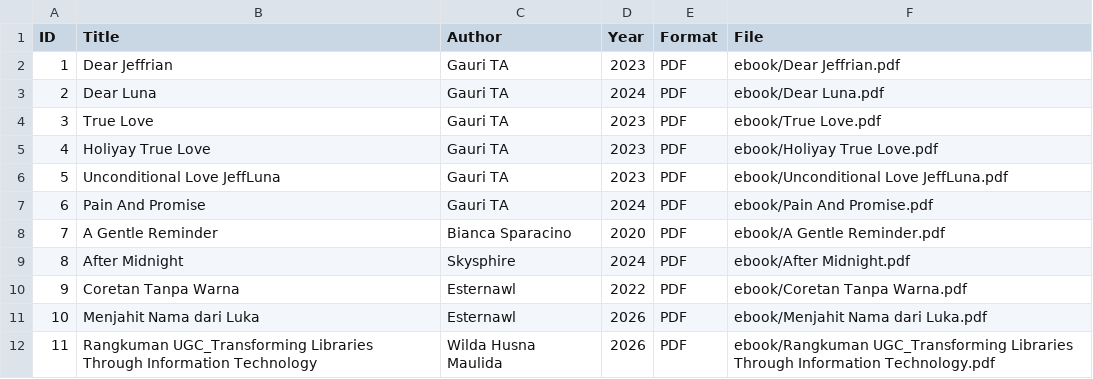
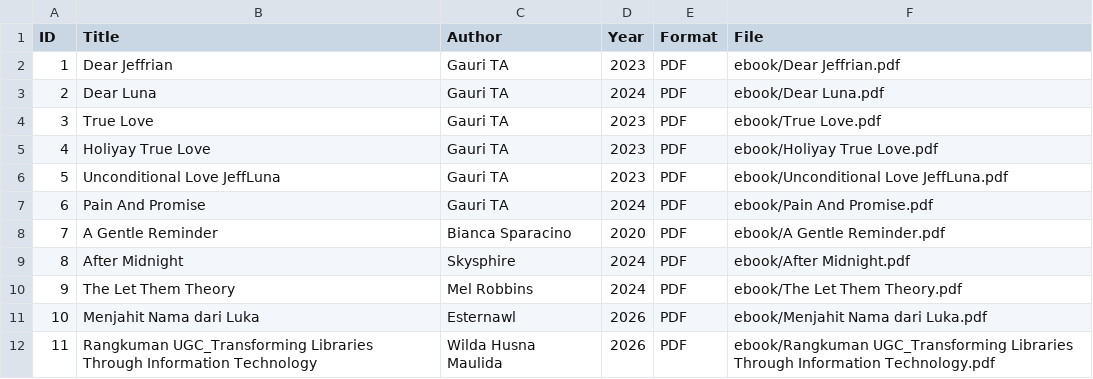
Before and after one commit to starryskies10/perpustakaandigital, a CSV file: metadata/metadata.csv, drawn as a sheet.

Commit message:
Replace 'Coretan Tanpa Warna' with 'The Let Them Theory'

```diff
--- a/metadata/metadata.csv
+++ b/metadata/metadata.csv
@@ -9,3 +9,3 @@ ID,Title,Author,Year,Format,File
 8,After Midnight,Skysphire,2024,PDF,ebook/After Midnight.pdf
-9,Coretan Tanpa Warna,Esternawl,2022,PDF,ebook/Coretan Tanpa Warna.pdf
+9,The Let Them Theory,Mel Robbins,2024,PDF,ebook/The Let Them Theory.pdf
 10,Menjahit Nama dari Luka,Esternawl,2026,PDF,ebook/Menjahit Nama dari Luka.pdf
```
